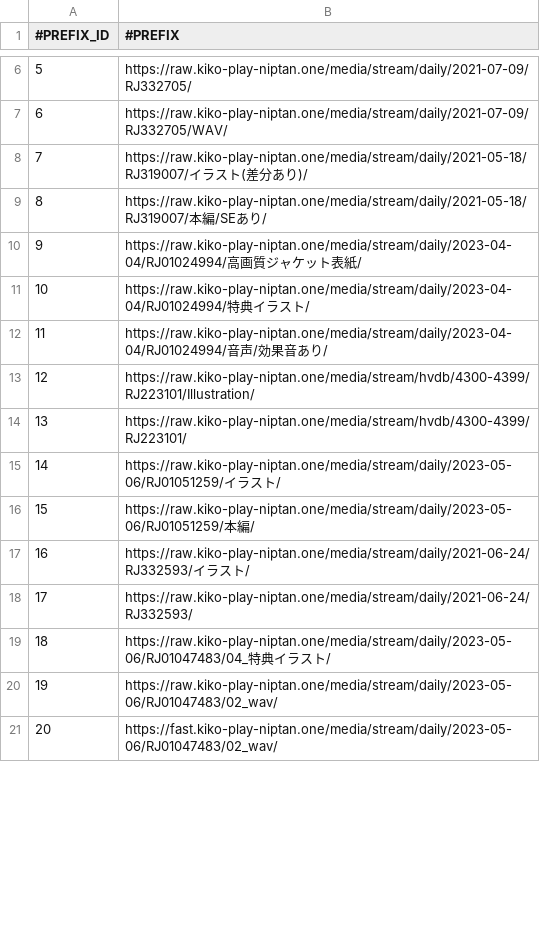
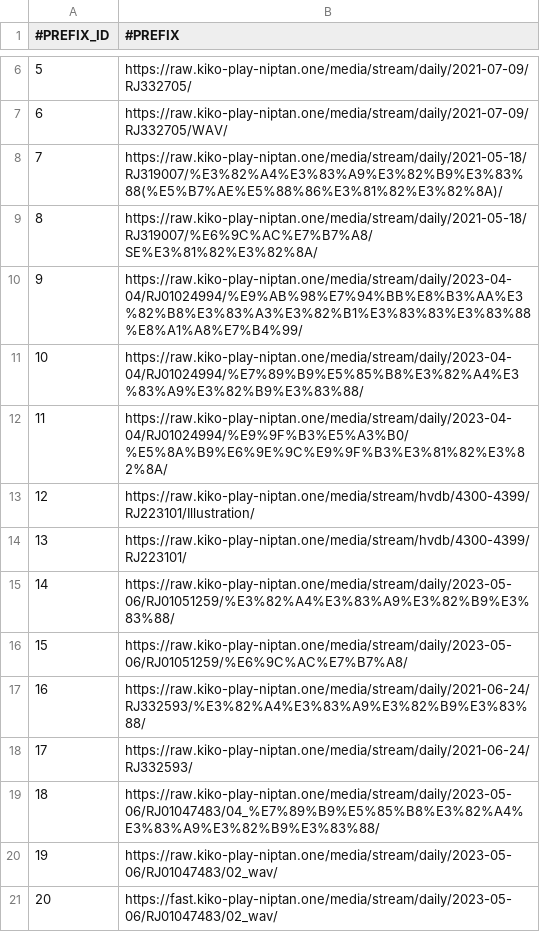
Before and after one commit to nguyenHoangDung0504/na-v3, a CSV file: @resources/databases/s1/prefix.csv, drawn as a sheet; only a part is shown, gaps mark what is left out; the diff covers the shown part only.

```diff
--- a/@resources/databases/s1/prefix.csv
+++ b/@resources/databases/s1/prefix.csv
@@ -7,14 +7,14 @@
 6,https://raw.kiko-play-niptan.one/media/stream/daily/2021-07-09/RJ332705/WAV/
-7,https://raw.kiko-play-niptan.one/media/stream/daily/2021-05-18/RJ319007/イラスト(差分あり)/
-8,https://raw.kiko-play-niptan.one/media/stream/daily/2021-05-18/RJ319007/本編/SEあり/
-9,https://raw.kiko-play-niptan.one/media/stream/daily/2023-04-04/RJ01024994/高画質ジャケット表紙/
-10,https://raw.kiko-play-niptan.one/media/stream/daily/2023-04-04/RJ01024994/特典イラスト/
-11,https://raw.kiko-play-niptan.one/media/stream/daily/2023-04-04/RJ01024994/音声/効果音あり/
+7,https://raw.kiko-play-niptan.one/media/stream/daily/2021-05-18/RJ319007/%E3%82%A4%E3%83%A9%E3%82%B9%E3%83%88(%E5%B7%AE%E5%88%86%E3%81%82%E3%82%8A)/
+8,https://raw.kiko-play-niptan.one/media/stream/daily/2021-05-18/RJ319007/%E6%9C%AC%E7%B7%A8/SE%E3%81%82%E3%82%8A/
+9,https://raw.kiko-play-niptan.one/media/stream/daily/2023-04-04/RJ01024994/%E9%AB%98%E7%94%BB%E8%B3%AA%E3%82%B8%E3%83%A3%E3%82%B1%E3%83%83%E3%83%88%E8%A1%A8%E7%B4%99/
+10,https://raw.kiko-play-niptan.one/media/stream/daily/2023-04-04/RJ01024994/%E7%89%B9%E5%85%B8%E3%82%A4%E3%83%A9%E3%82%B9%E3%83%88/
+11,https://raw.kiko-play-niptan.one/media/stream/daily/2023-04-04/RJ01024994/%E9%9F%B3%E5%A3%B0/%E5%8A%B9%E6%9E%9C%E9%9F%B3%E3%81%82%E3%82%8A/
 12,https://raw.kiko-play-niptan.one/media/stream/hvdb/4300-4399/RJ223101/Illustration/
 13,https://raw.kiko-play-niptan.one/media/stream/hvdb/4300-4399/RJ223101/
-14,https://raw.kiko-play-niptan.one/media/stream/daily/2023-05-06/RJ01051259/イラスト/
-15,https://raw.kiko-play-niptan.one/media/stream/daily/2023-05-06/RJ01051259/本編/
-16,https://raw.kiko-play-niptan.one/media/stream/daily/2021-06-24/RJ332593/イラスト/
+14,https://raw.kiko-play-niptan.one/media/stream/daily/2023-05-06/RJ01051259/%E3%82%A4%E3%83%A9%E3%82%B9%E3%83%88/
+15,https://raw.kiko-play-niptan.one/media/stream/daily/2023-05-06/RJ01051259/%E6%9C%AC%E7%B7%A8/
+16,https://raw.kiko-play-niptan.one/media/stream/daily/2021-06-24/RJ332593/%E3%82%A4%E3%83%A9%E3%82%B9%E3%83%88/
 17,https://raw.kiko-play-niptan.one/media/stream/daily/2021-06-24/RJ332593/
-18,https://raw.kiko-play-niptan.one/media/stream/daily/2023-05-06/RJ01047483/04_特典イラスト/
+18,https://raw.kiko-play-niptan.one/media/stream/daily/2023-05-06/RJ01047483/04_%E7%89%B9%E5%85%B8%E3%82%A4%E3%83%A9%E3%82%B9%E3%83%88/
 19,https://raw.kiko-play-niptan.one/media/stream/daily/2023-05-06/RJ01047483/02_wav/
```
Also changed, not shown: 3 added rows and 90 edited cells elsewhere in this file, @resources/databases/s1/cv.csv, @resources/databases/s1/series.csv, 8 other files.
